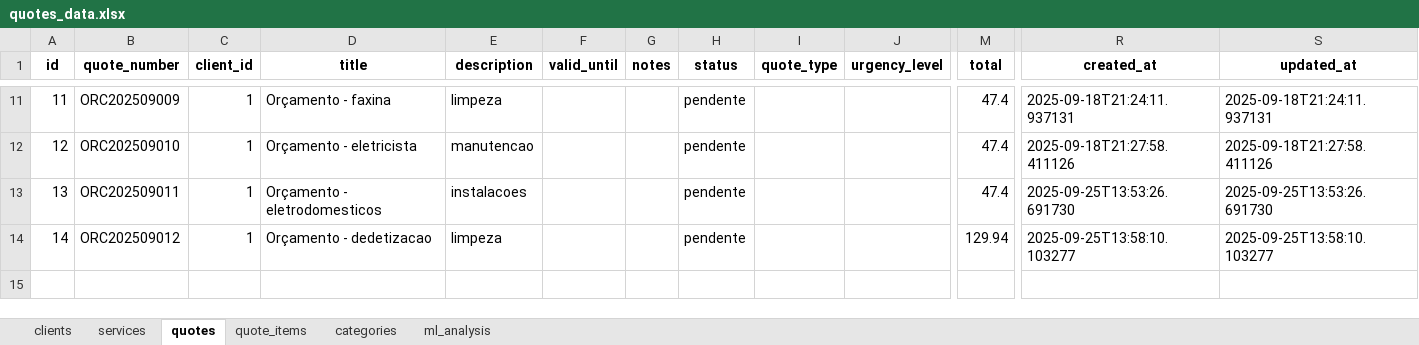
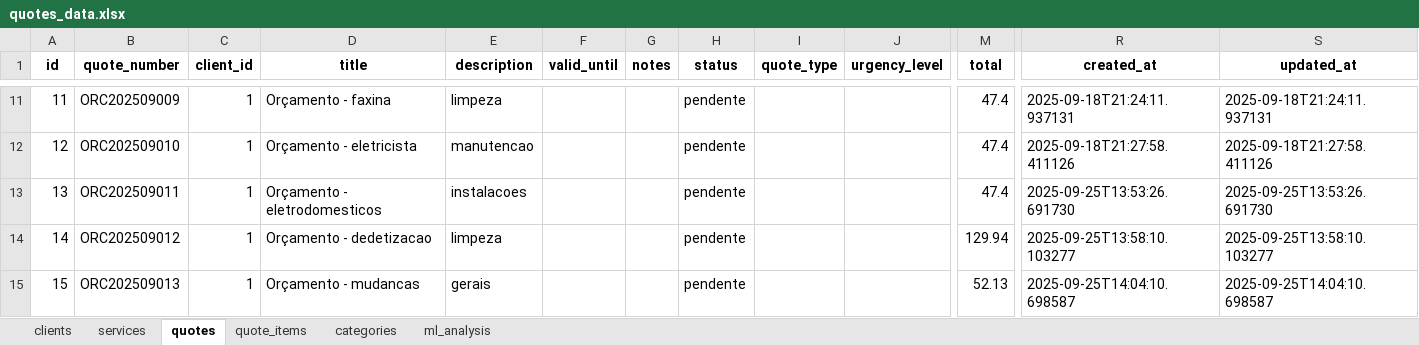
Before and after one commit to FPbueno/DSG_5, an Excel workbook: backend/quotes_data.xlsx, sheet quotes, drawn as a sheet; only a part is shown, gaps mark what is left out; values as stored, in another font and other column widths than the file's, no borders; rows hold the shown columns only; the diff names each change by its address in the sheet, - before the commit and + after, or states it on an @@ line.

```diff
--- a/backend/quotes_data.xlsx (sheet quotes)
+++ b/backend/quotes_data.xlsx (sheet quotes)
+row 15: 15 | ORC202509013 | 1 | Orçamento - mudancas | gerais |  |  | pendente |  |  | 52.13 | 2025-09-25T14:04:10.698587 | 2025-09-25T14:04:10.698587
```
Also changed, not shown: sheet quote_items, sheet services, 4 other files.
